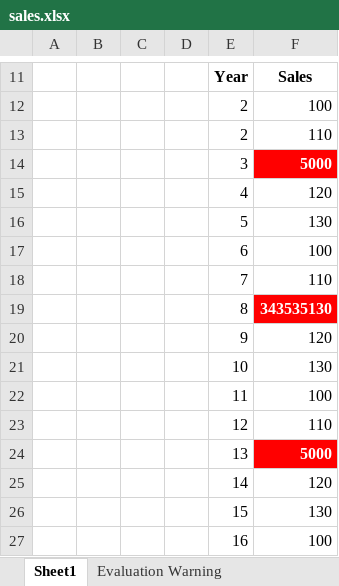
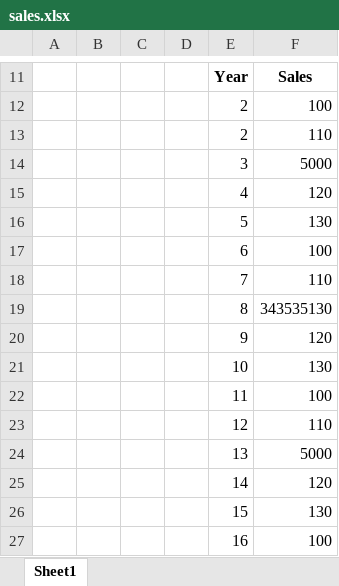
Before and after one commit to aspose-cells/excel-analytics-agent, an Excel workbook: samples/sales.xlsx, sheet Sheet1, drawn as a sheet; only a part is shown, gaps mark what is left out; values as stored, in another font and other column widths than the file's, no borders; charts and pictures not drawn; the diff names each change by its address in the sheet, - before the commit and + after, or states it on an @@ line.

```diff
--- a/samples/sales.xlsx (sheet Sheet1)
+++ b/samples/sales.xlsx (sheet Sheet1)
-sheet tab: Evaluation Warning
@@ F14 fill: #FF0000 → none, bold: on → off, text colour: #FFFFFF → black @@
@@ F19 fill: #FF0000 → none, bold: on → off, text colour: #FFFFFF → black @@
@@ F24 fill: #FF0000 → none, bold: on → off, text colour: #FFFFFF → black @@
```
Also changed, not shown: other sheet tabs, charts or pictures, samples/customer.xlsx, 10 other files.
